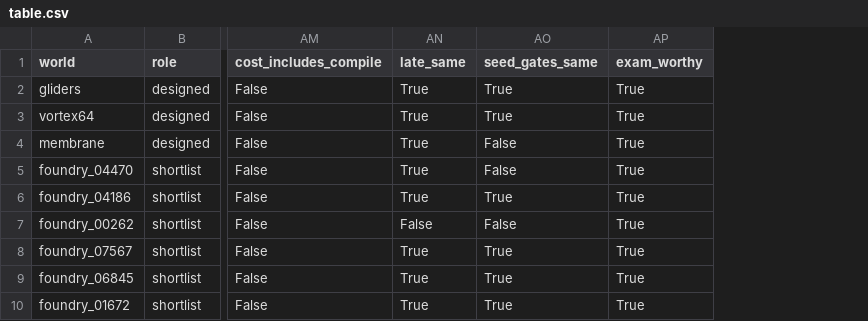
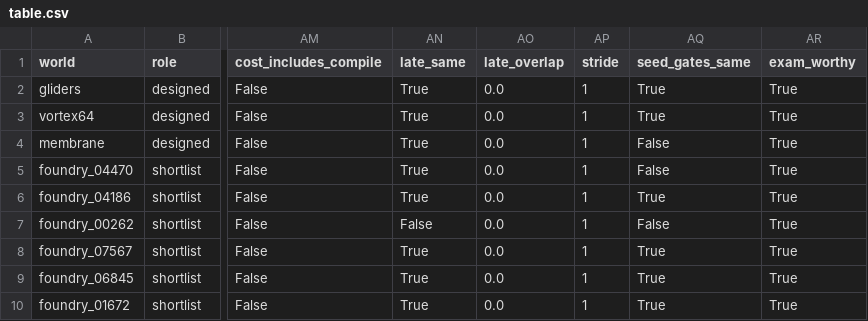
Before and after one commit to swpo/physim, a CSV file: research/alife/vecworld/program/round6/cards/results/table.csv, drawn as a sheet; only a part is shown, gaps mark what is left out; the diff names each change by its address in the sheet, - before the commit and + after, or states it on an @@ line.

```diff
--- a/research/alife/vecworld/program/round6/cards/results/table.csv
+++ b/research/alife/vecworld/program/round6/cards/results/table.csv
+column AO (late_overlap), rows 2-10: all 0.0
+column AP (stride), rows 2-10: all 1
```
Also changed, not shown: 43 other files.
